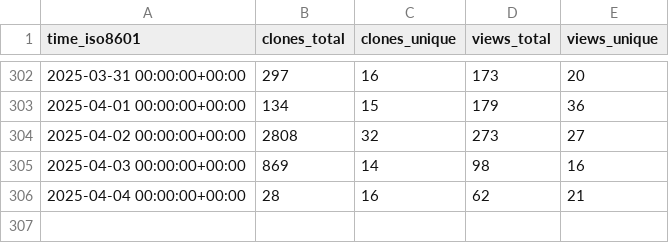
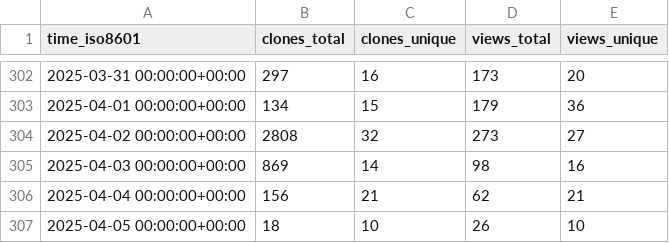
Before and after one commit to SeisSol/SeisSol, a CSV file: SeisSol/SeisSol/ghrs-data/views_clones_aggregate.csv, drawn as a sheet; only a part is shown, gaps mark what is left out.

```diff
--- a/SeisSol/SeisSol/ghrs-data/views_clones_aggregate.csv
+++ b/SeisSol/SeisSol/ghrs-data/views_clones_aggregate.csv
@@ -305,2 +305,3 @@ time_iso8601,clones_total,clones_unique,views_total,views_unique
 2025-04-03 00:00:00+00:00,869,14,98,16
-2025-04-04 00:00:00+00:00,28,16,62,21
+2025-04-04 00:00:00+00:00,156,21,62,21
+2025-04-05 00:00:00+00:00,18,10,26,10
```
Also changed, not shown: 1 other file.
